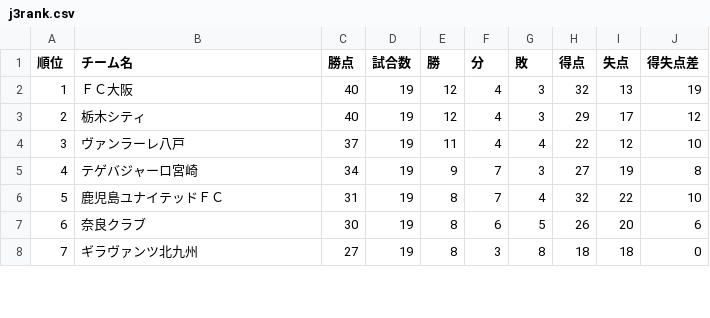
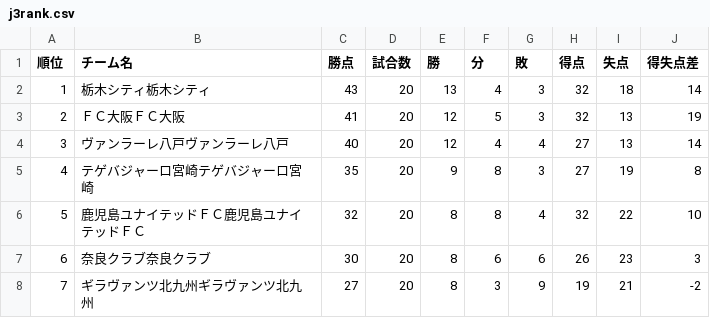
Before and after one commit to jleague-big-club/jleague-big-club, a CSV file: data/j3rank.csv, drawn as a sheet; only a part is shown; the diff covers the shown part only.

```diff
--- a/data/j3rank.csv
+++ b/data/j3rank.csv
@@ -1,8 +1,8 @@
 順位,チーム名,勝点,試合数,勝,分,敗,得点,失点,得失点差
-1,ＦＣ大阪,40,19,12,4,3,32,13,19
-2,栃木シティ,40,19,12,4,3,29,17,12
-3,ヴァンラーレ八戸,37,19,11,4,4,22,12,10
-4,テゲバジャーロ宮崎,34,19,9,7,3,27,19,8
-5,鹿児島ユナイテッドＦＣ,31,19,8,7,4,32,22,10
-6,奈良クラブ,30,19,8,6,5,26,20,6
-7,ギラヴァンツ北九州,27,19,8,3,8,18,18,0
+1,栃木シティ栃木シティ,43,20,13,4,3,32,18,14
+2,ＦＣ大阪ＦＣ大阪,41,20,12,5,3,32,13,19
+3,ヴァンラーレ八戸ヴァンラーレ八戸,40,20,12,4,4,27,13,14
+4,テゲバジャーロ宮崎テゲバジャーロ宮崎,35,20,9,8,3,27,19,8
+5,鹿児島ユナイテッドＦＣ鹿児島ユナイテッドＦＣ,32,20,8,8,4,32,22,10
+6,奈良クラブ奈良クラブ,30,20,8,6,6,26,23,3
+7,ギラヴァンツ北九州ギラヴァンツ北九州,27,20,8,3,9,19,21,-2
```
Also changed, not shown: 98 edited cells elsewhere in this file, data/j2rank.csv, 4 other files.
